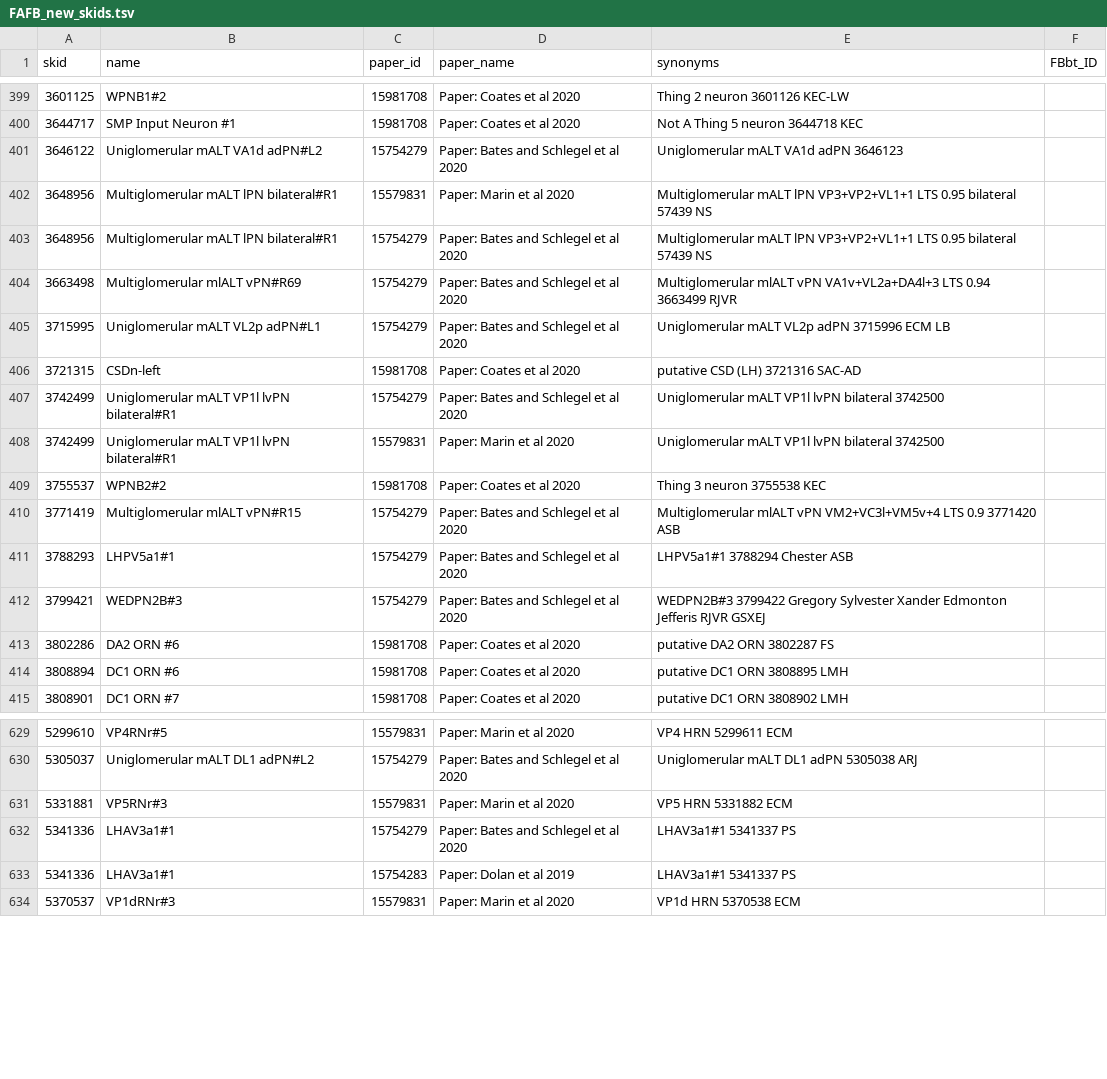
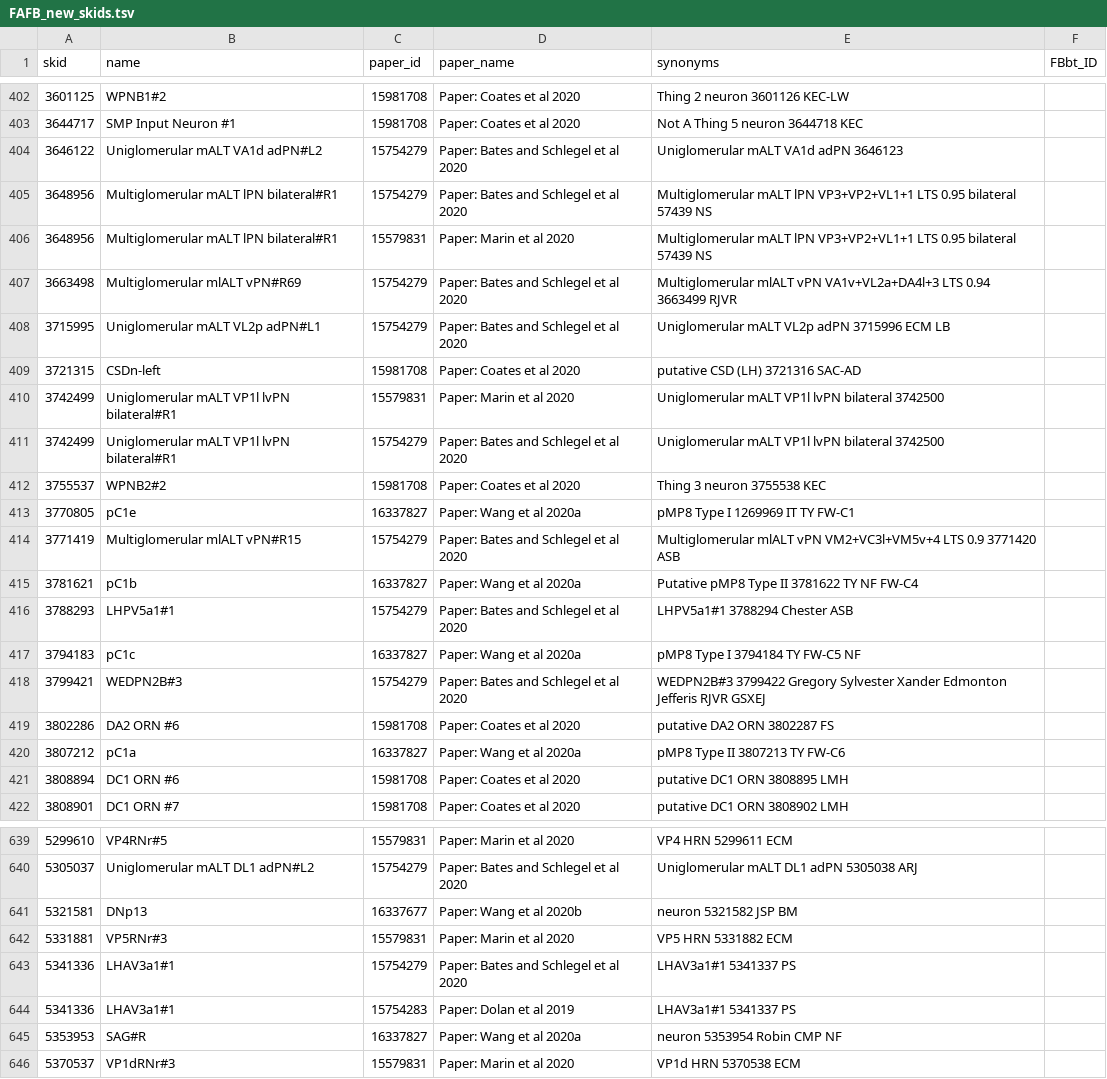
Before and after one commit to VirtualFlyBrain/VFB_reporting_results, a TSV file: FAFB_new_skids.tsv, drawn as a sheet; only a part is shown, gaps mark what is left out; the diff covers the shown part only.

```diff
--- a/FAFB_new_skids.tsv
+++ b/FAFB_new_skids.tsv
@@ -401,4 +404,4 @@ skid	name	paper_id	paper_name	synonyms	FBbt_ID
 3646122	Uniglomerular mALT VA1d adPN#L2	15754279	Paper: Bates and Schlegel et al 2020	Uniglomerular mALT VA1d adPN 3646123	
+3648956	Multiglomerular mALT lPN bilateral#R1	15754279	Paper: Bates and Schlegel et al 2020	Multiglomerular mALT lPN VP3+VP2+VL1+1 LTS 0.95 bilateral 57439 NS	
 3648956	Multiglomerular mALT lPN bilateral#R1	15579831	Paper: Marin et al 2020	Multiglomerular mALT lPN VP3+VP2+VL1+1 LTS 0.95 bilateral 57439 NS	
-3648956	Multiglomerular mALT lPN bilateral#R1	15754279	Paper: Bates and Schlegel et al 2020	Multiglomerular mALT lPN VP3+VP2+VL1+1 LTS 0.95 bilateral 57439 NS	
 3663498	Multiglomerular mlALT vPN#R69	15754279	Paper: Bates and Schlegel et al 2020	Multiglomerular mlALT vPN VA1v+VL2a+DA4l+3 LTS 0.94 3663499 RJVR	
@@ -406,9 +409,13 @@ skid	name	paper_id	paper_name	synonyms	FBbt_ID
 3721315	CSDn-left	15981708	Paper: Coates et al 2020	putative CSD (LH) 3721316 SAC-AD	
+3742499	Uniglomerular mALT VP1l lvPN bilateral#R1	15579831	Paper: Marin et al 2020	Uniglomerular mALT VP1l lvPN bilateral 3742500	
 3742499	Uniglomerular mALT VP1l lvPN bilateral#R1	15754279	Paper: Bates and Schlegel et al 2020	Uniglomerular mALT VP1l lvPN bilateral 3742500	
-3742499	Uniglomerular mALT VP1l lvPN bilateral#R1	15579831	Paper: Marin et al 2020	Uniglomerular mALT VP1l lvPN bilateral 3742500	
 3755537	WPNB2#2	15981708	Paper: Coates et al 2020	Thing 3 neuron 3755538 KEC	
+3770805	pC1e	16337827	Paper: Wang et al 2020a	pMP8 Type I 1269969 IT TY FW-C1	
 3771419	Multiglomerular mlALT vPN#R15	15754279	Paper: Bates and Schlegel et al 2020	Multiglomerular mlALT vPN VM2+VC3l+VM5v+4 LTS 0.9 3771420 ASB	
+3781621	pC1b	16337827	Paper: Wang et al 2020a	Putative pMP8 Type II 3781622 TY NF FW-C4	
 3788293	LHPV5a1#1	15754279	Paper: Bates and Schlegel et al 2020	LHPV5a1#1 3788294  Chester ASB	
+3794183	pC1c	16337827	Paper: Wang et al 2020a	pMP8 Type I 3794184 TY FW-C5 NF	
 3799421	WEDPN2B#3	15754279	Paper: Bates and Schlegel et al 2020	WEDPN2B#3 3799422 Gregory Sylvester Xander Edmonton Jefferis RJVR GSXEJ	
 3802286	DA2 ORN #6	15981708	Paper: Coates et al 2020	putative DA2 ORN 3802287 FS	
+3807212	pC1a	16337827	Paper: Wang et al 2020a	pMP8 Type II 3807213 TY FW-C6	
 3808894	DC1 ORN #6	15981708	Paper: Coates et al 2020	putative DC1 ORN 3808895 LMH	
@@ -630,2 +640,3 @@ skid	name	paper_id	paper_name	synonyms	FBbt_ID
 5305037	Uniglomerular mALT DL1 adPN#L2	15754279	Paper: Bates and Schlegel et al 2020	Uniglomerular mALT DL1 adPN 5305038 ARJ	
+5321581	DNp13	16337677	Paper: Wang et al 2020b	neuron 5321582 JSP BM	
 5331881	VP5RNr#3	15579831	Paper: Marin et al 2020	VP5 HRN 5331882 ECM	
@@ -633,2 +644,3 @@ skid	name	paper_id	paper_name	synonyms	FBbt_ID
 5341336	LHAV3a1#1	15754283	Paper: Dolan et al 2019	LHAV3a1#1 5341337 PS	
+5353953	SAG#R	16337827	Paper: Wang et al 2020a	neuron 5353954 Robin CMP NF	
 5370537	VP1dRNr#3	15579831	Paper: Marin et al 2020	VP1d HRN 5370538 ECM	
```
Also changed, not shown: 7 added rows, 1 removed row, 50 moved rows and 1 edited cell elsewhere in this file, EM_CATMAID_FAFB_skids.tsv, FAFB_CAT_cellType_skids.tsv, 3 other files.
